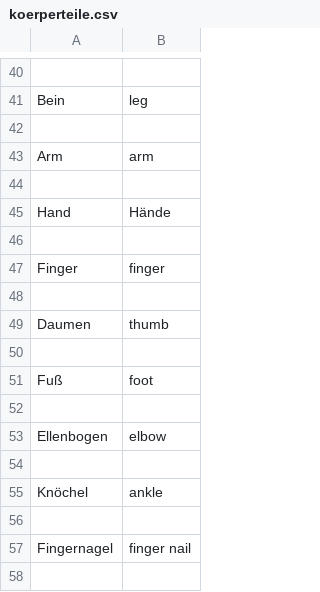
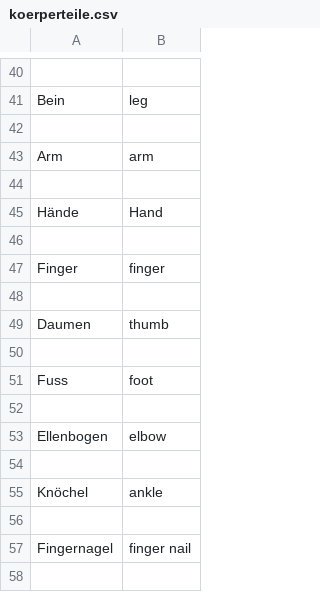
Before and after one commit to nevanftrc/Gruppe1-Modul426, a CSV file: words/koerperteile.csv, drawn as a sheet; only a part is shown, gaps mark what is left out; removed rows and columns are numbered as before the commit, all else as after; the diff names each change by its address in the sheet, - before the commit and + after, or states it on an @@ line.

```diff
--- a/words/koerperteile.csv
+++ b/words/koerperteile.csv
-row 45: Hand | Hände
+row 45: Hände | Hand
-A51: Fuß
+A51: Fuss
```
Also changed, not shown: words/Arbeit.csv, words/TageUndMonate.csv, 1 other file.
